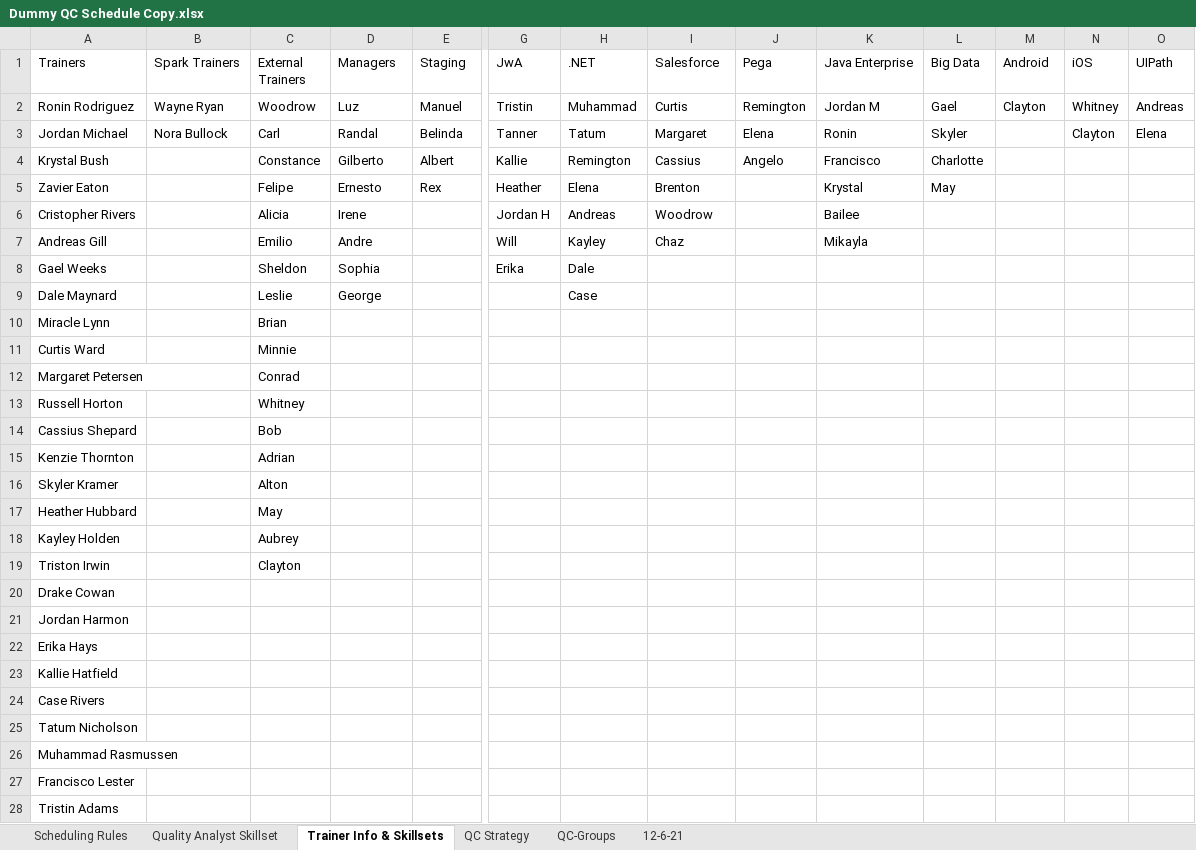
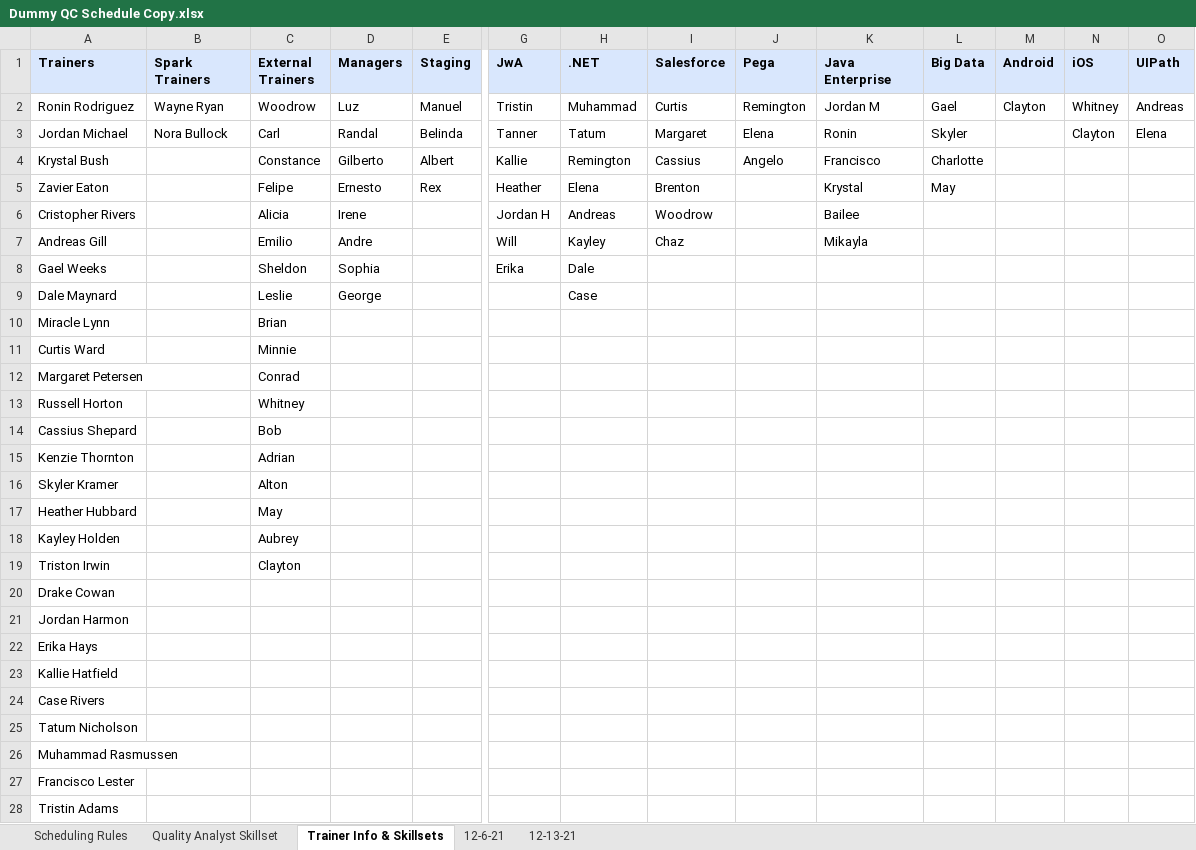
Before and after one commit to QC-Automation-Suite/P3-schedulerassistant, an Excel workbook: Steven(Schedule)/Schedule/Dummy QC Schedule Copy.xlsx, sheet Trainer Info & Skillsets, drawn as a sheet; only a part is shown, gaps mark what is left out; values as stored, in another font and other column widths than the file's, no borders; the diff covers the shown part only; the diff names each change by its address in the sheet, - before the commit and + after, or states it on an @@ line.

```diff
--- a/Steven(Schedule)/Schedule/Dummy QC Schedule Copy.xlsx (sheet Trainer Info & Skillsets)
+++ b/Steven(Schedule)/Schedule/Dummy QC Schedule Copy.xlsx (sheet Trainer Info & Skillsets)
@@ sheet tab hidden: QC Strategy @@
@@ sheet tab hidden: QC-Groups @@
+sheet tab: 12-13-21
@@ A1:E1 fill: none → #D9E7FD, bold: off → on @@
@@ G1:O1 fill: none → #D9E7FD, bold: off → on @@
```
Also changed, not shown: cell formats elsewhere in this sheet, sheet Quality Analyst Skillset, sheet 12-6-21, formulas that keep their value, 7 other files.
